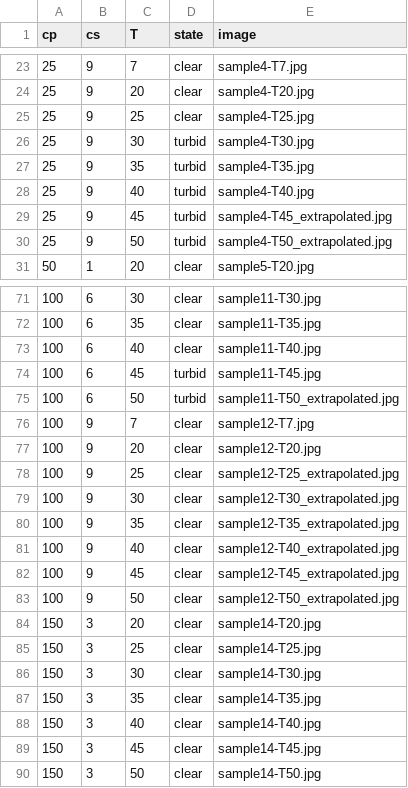
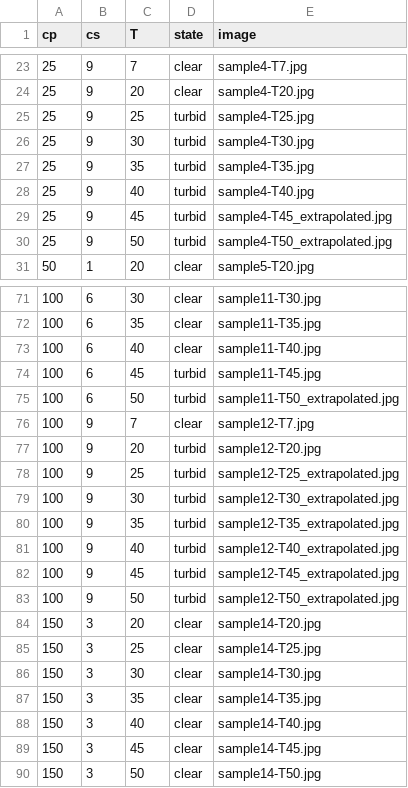
Before and after one commit to brandon-tian18/Plot-Phase, a CSV file: samples.csv, drawn as a sheet; only a part is shown, gaps mark what is left out.

```diff
--- a/samples.csv
+++ b/samples.csv
@@ -24,3 +24,3 @@ cp,cs,T,state,image
 25,9,20,clear,sample4-T20.jpg
-25,9,25,clear,sample4-T25.jpg
+25,9,25,turbid,sample4-T25.jpg
 25,9,30,turbid,sample4-T30.jpg
@@ -76,9 +76,9 @@ cp,cs,T,state,image
 100,9,7,clear,sample12-T7.jpg
-100,9,20,clear,sample12-T20.jpg
-100,9,25,clear,sample12-T25_extrapolated.jpg
-100,9,30,clear,sample12-T30_extrapolated.jpg
-100,9,35,clear,sample12-T35_extrapolated.jpg
-100,9,40,clear,sample12-T40_extrapolated.jpg
-100,9,45,clear,sample12-T45_extrapolated.jpg
-100,9,50,clear,sample12-T50_extrapolated.jpg
+100,9,20,turbid,sample12-T20.jpg
+100,9,25,turbid,sample12-T25_extrapolated.jpg
+100,9,30,turbid,sample12-T30_extrapolated.jpg
+100,9,35,turbid,sample12-T35_extrapolated.jpg
+100,9,40,turbid,sample12-T40_extrapolated.jpg
+100,9,45,turbid,sample12-T45_extrapolated.jpg
+100,9,50,turbid,sample12-T50_extrapolated.jpg
 150,3,20,clear,sample14-T20.jpg
```
Also changed, not shown: 1 other file.
